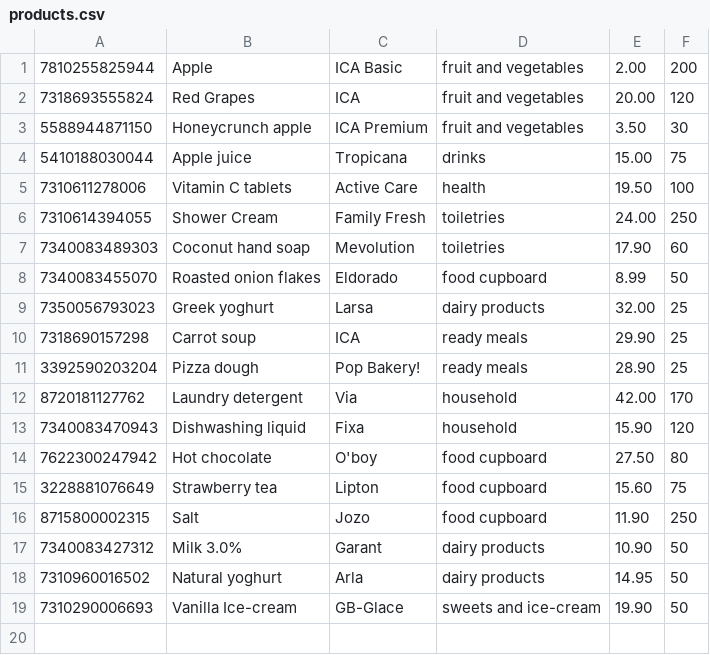
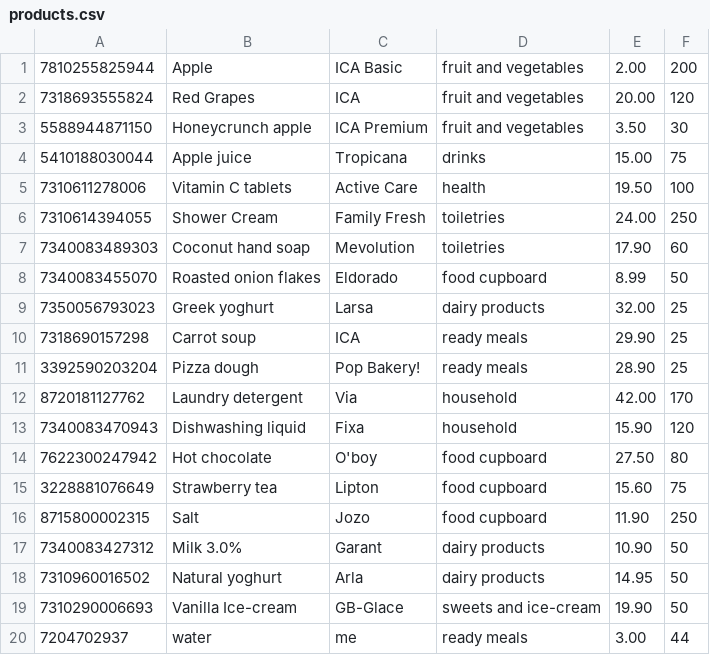
Before and after one commit to Vimbayinashe/supermarket-system, a CSV file: resources/products.csv, drawn as a sheet.

Commit message:
Refactors method to add a new product

```diff
--- a/resources/products.csv
+++ b/resources/products.csv
@@ -19 +19,2 @@
 7310290006693,Vanilla Ice-cream,GB-Glace,sweets and ice-cream,19.90,50
+7204702937,water,me,ready meals,3.00,44
```
Also changed, not shown: 2 other files.
